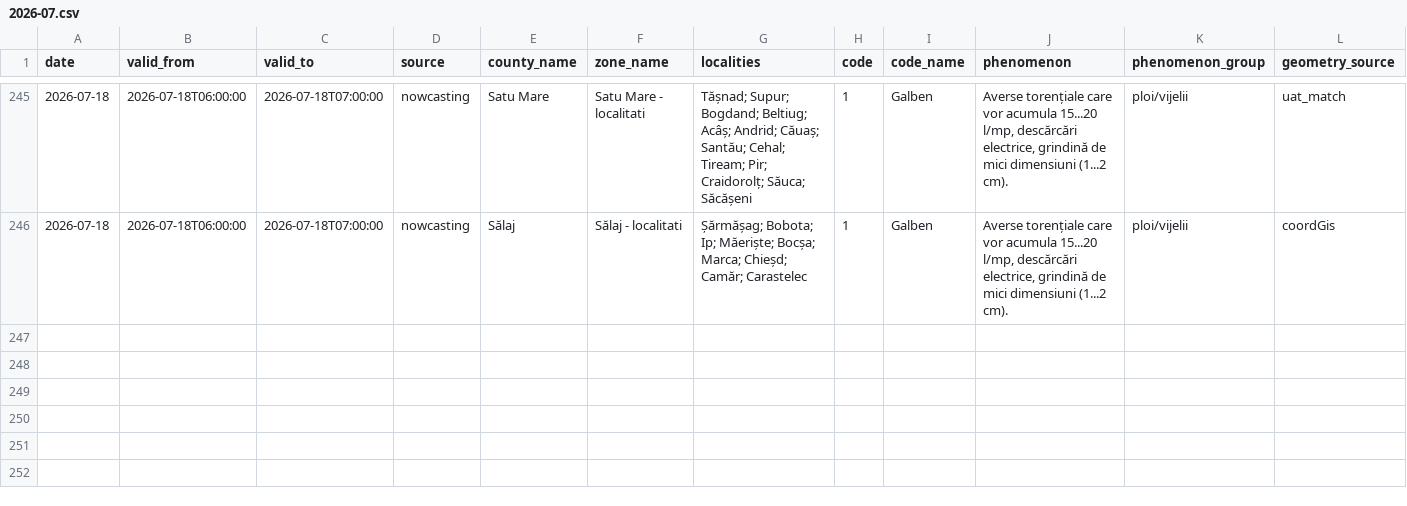
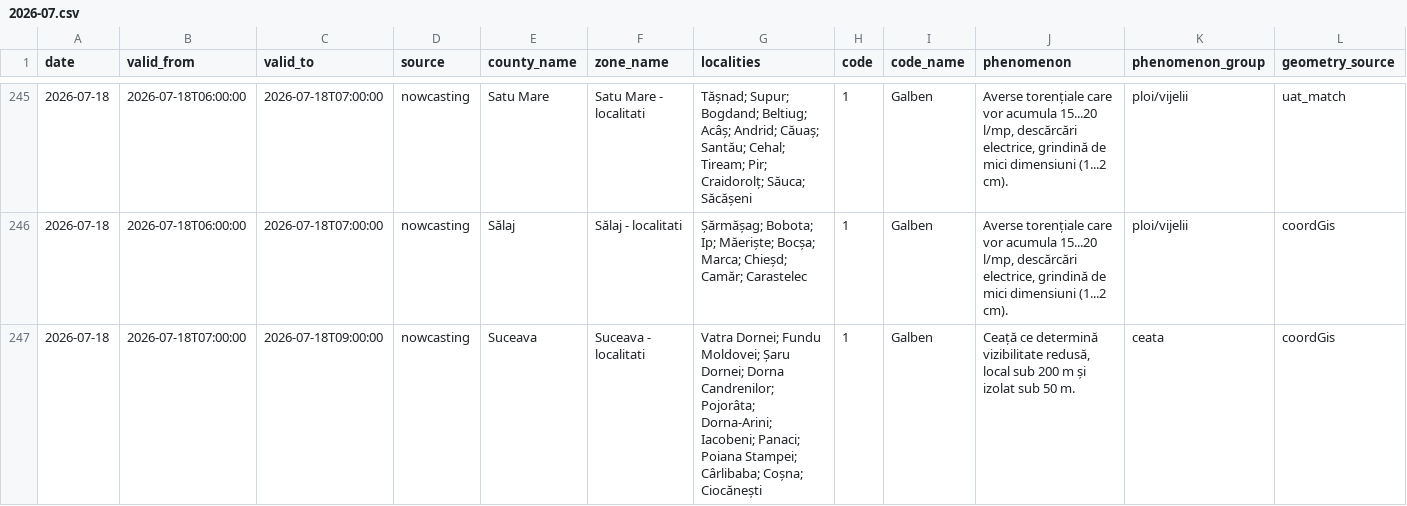
Before and after one commit to mariusbudileanu/date-meteo, a CSV file: public/istoric/nowcasting/2026-07.csv, drawn as a sheet; only a part is shown, gaps mark what is left out; rows hold the shown columns only; the diff names each change by its address in the sheet, - before the commit and + after, or states it on an @@ line.

```diff
--- a/public/istoric/nowcasting/2026-07.csv
+++ b/public/istoric/nowcasting/2026-07.csv
+row 247: 2026-07-18 | 2026-07-18T07:00:00 | 2026-07-18T09:00:00 | nowcasting | Suceava | Suceava - localitati | Vatra Dornei; Fundu Moldovei; Șaru Dornei; Dorna Candrenilor; Pojorâta; Dorna-Arini; Iacobeni; Panaci; Poiana Stampei; Cârlibaba; Coșna; Ciocănești | 1 | Galben | Ceață ce determină vizibilitate redusă, local sub 200 m și izolat sub 50 m. | ceata | coordGis
```
Also changed, not shown: public/istoric/2026/2026-07.csv, public/istoric/toate-alertele.csv, 13 other files.
